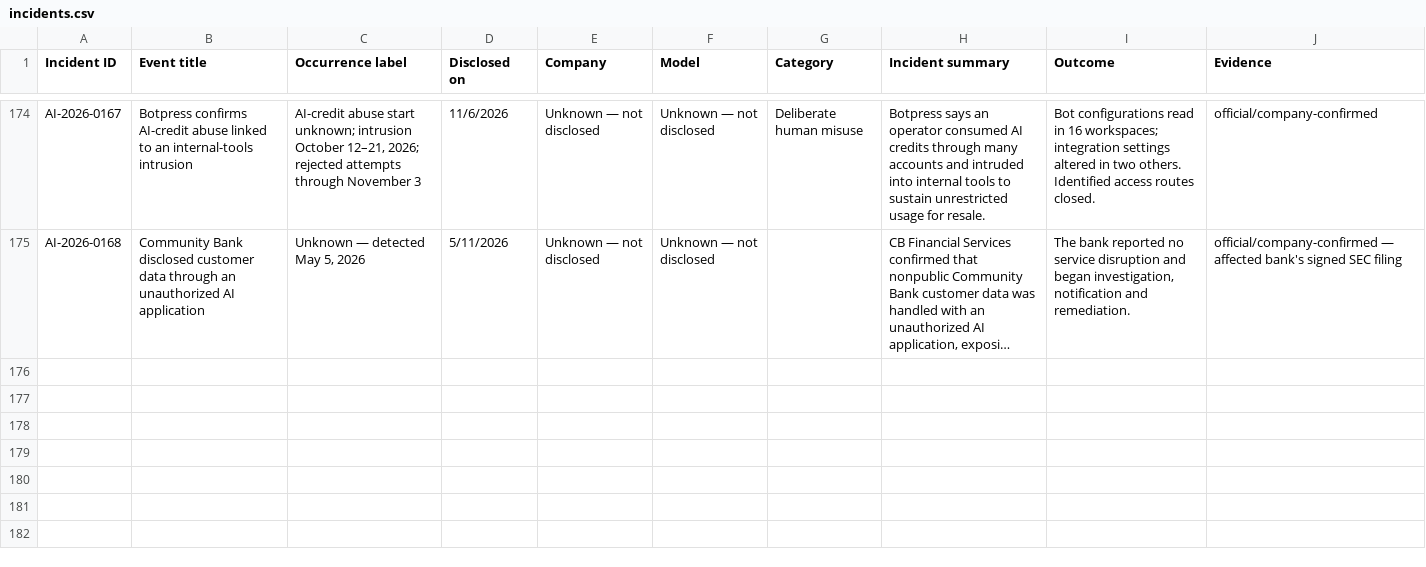
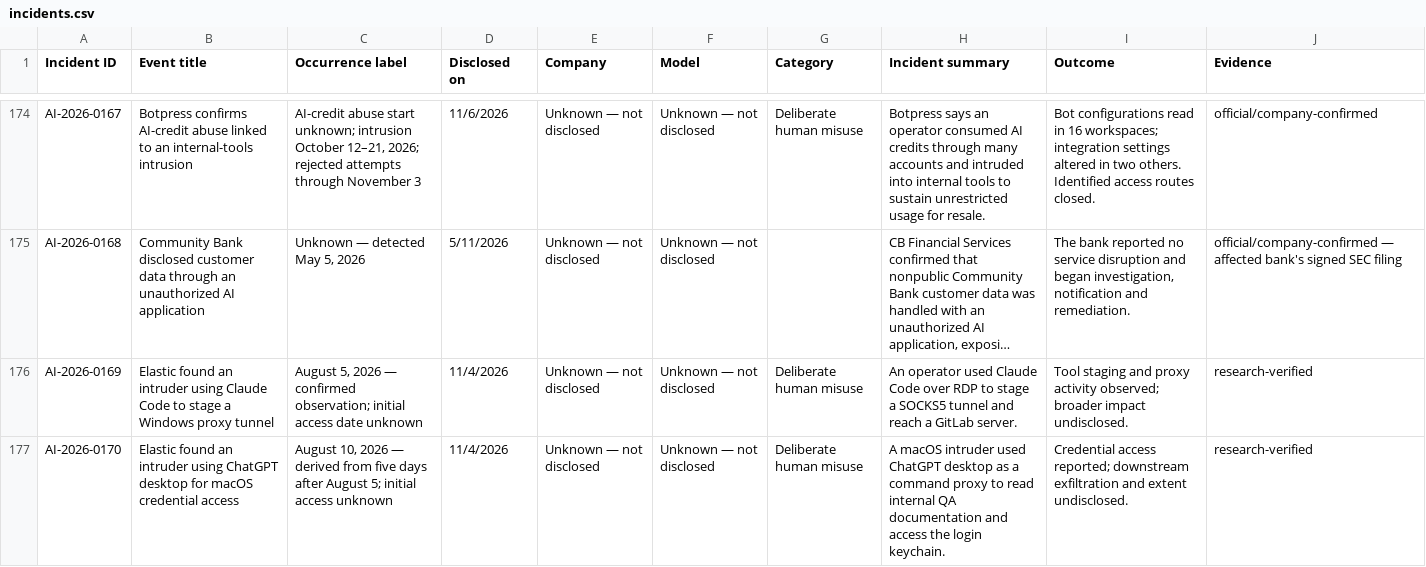
Before and after one commit to KUNALSINGH9373/rogue.ai, a CSV file: data/incidents.csv, drawn as a sheet; only a part is shown, gaps mark what is left out; long unchanged cells end in …; the diff names each change by its address in the sheet, - before the commit and + after, or states it on an @@ line.

```diff
--- a/data/incidents.csv
+++ b/data/incidents.csv
+row 176: AI-2026-0169 | Elastic found an intruder using Claude Code to stage a Windows proxy tunnel | August 5, 2026 — confirmed observation; initial access date unknown | 11/4/2026 | Unknown — not disclosed | Unknown — not disclosed | Deliberate human misuse | An operator used Claude Code over RDP to stage a SOCKS5 tunnel and reach a GitLab server. | Tool staging and proxy activity observed; broader impact undisclosed. | research-verified
+row 177: AI-2026-0170 | Elastic found an intruder using ChatGPT desktop for macOS credential access | August 10, 2026 — derived from five days after August 5; initial access unknown | 11/4/2026 | Unknown — not disclosed | Unknown — not disclosed | Deliberate human misuse | A macOS intruder used ChatGPT desktop as a command proxy to read internal QA documentation and access the login keychain. | Credential access reported; downstream exfiltration and extent undisclosed. | research-verified
```
Also changed, not shown: data/sources.csv.
